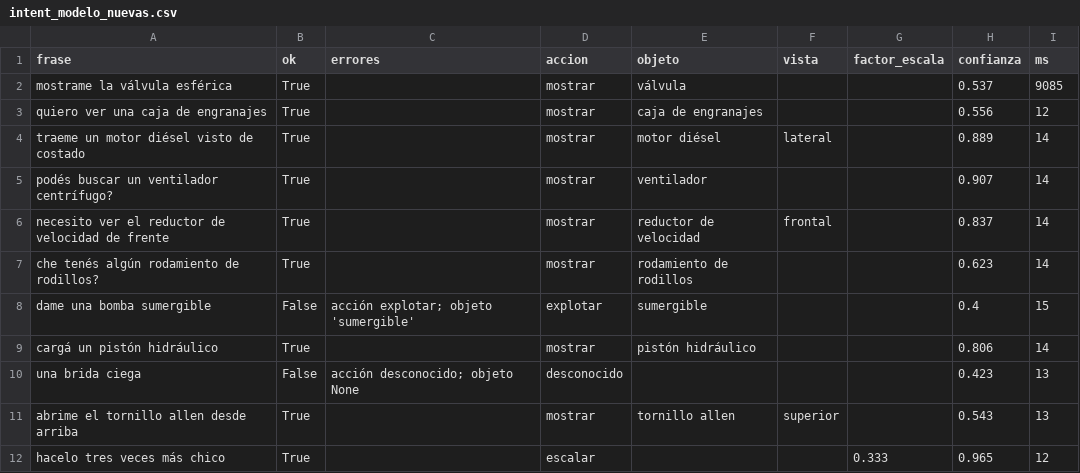
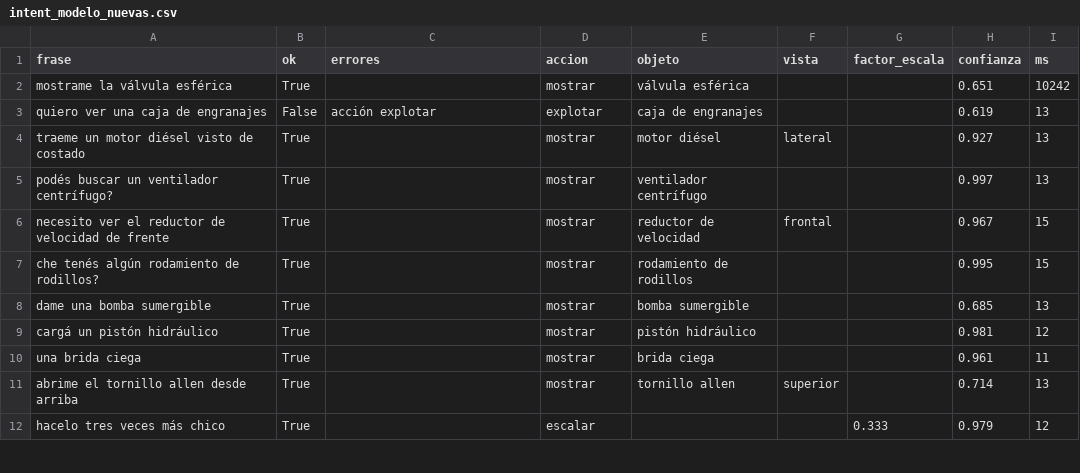
Before and after one commit to IamRoman-rb/tpo-ia-holograma, a CSV file: eval/resultados/intent_modelo_nuevas.csv, drawn as a sheet; only a part is shown; the diff covers the shown part only.

```diff
--- a/eval/resultados/intent_modelo_nuevas.csv
+++ b/eval/resultados/intent_modelo_nuevas.csv
@@ -1,12 +1,12 @@
 frase,ok,errores,accion,objeto,vista,factor_escala,confianza,ms
-mostrame la válvula esférica,True,,mostrar,válvula,,,0.537,9085
-quiero ver una caja de engranajes,True,,mostrar,caja de engranajes,,,0.556,12
-traeme un motor diésel visto de costado,True,,mostrar,motor diésel,lateral,,0.889,14
-podés buscar un ventilador centrífugo?,True,,mostrar,ventilador,,,0.907,14
-necesito ver el reductor de velocidad de frente,True,,mostrar,reductor de velocidad,frontal,,0.837,14
-che tenés algún rodamiento de rodillos?,True,,mostrar,rodamiento de rodillos,,,0.623,14
-dame una bomba sumergible,False,acción explotar; objeto 'sumergible',explotar,sumergible,,,0.4,15
-cargá un pistón hidráulico,True,,mostrar,pistón hidráulico,,,0.806,14
-una brida ciega,False,acción desconocido; objeto None,desconocido,,,,0.423,13
-abrime el tornillo allen desde arriba,True,,mostrar,tornillo allen,superior,,0.543,13
-hacelo tres veces más chico,True,,escalar,,,0.333,0.965,12
+mostrame la válvula esférica,True,,mostrar,válvula esférica,,,0.651,10242
+quiero ver una caja de engranajes,False,acción explotar,explotar,caja de engranajes,,,0.619,13
+traeme un motor diésel visto de costado,True,,mostrar,motor diésel,lateral,,0.927,13
+podés buscar un ventilador centrífugo?,True,,mostrar,ventilador centrífugo,,,0.997,13
+necesito ver el reductor de velocidad de frente,True,,mostrar,reductor de velocidad,frontal,,0.967,15
+che tenés algún rodamiento de rodillos?,True,,mostrar,rodamiento de rodillos,,,0.995,15
+dame una bomba sumergible,True,,mostrar,bomba sumergible,,,0.685,13
+cargá un pistón hidráulico,True,,mostrar,pistón hidráulico,,,0.981,12
+una brida ciega,True,,mostrar,brida ciega,,,0.961,11
+abrime el tornillo allen desde arriba,True,,mostrar,tornillo allen,superior,,0.714,13
+hacelo tres veces más chico,True,,escalar,,,0.333,0.979,12
```
Also changed, not shown: 77 edited cells elsewhere in this file, eval/resultados/intent_modelo.csv, eval/resultados/intent_modelo_validacion.csv, 22 other files.
